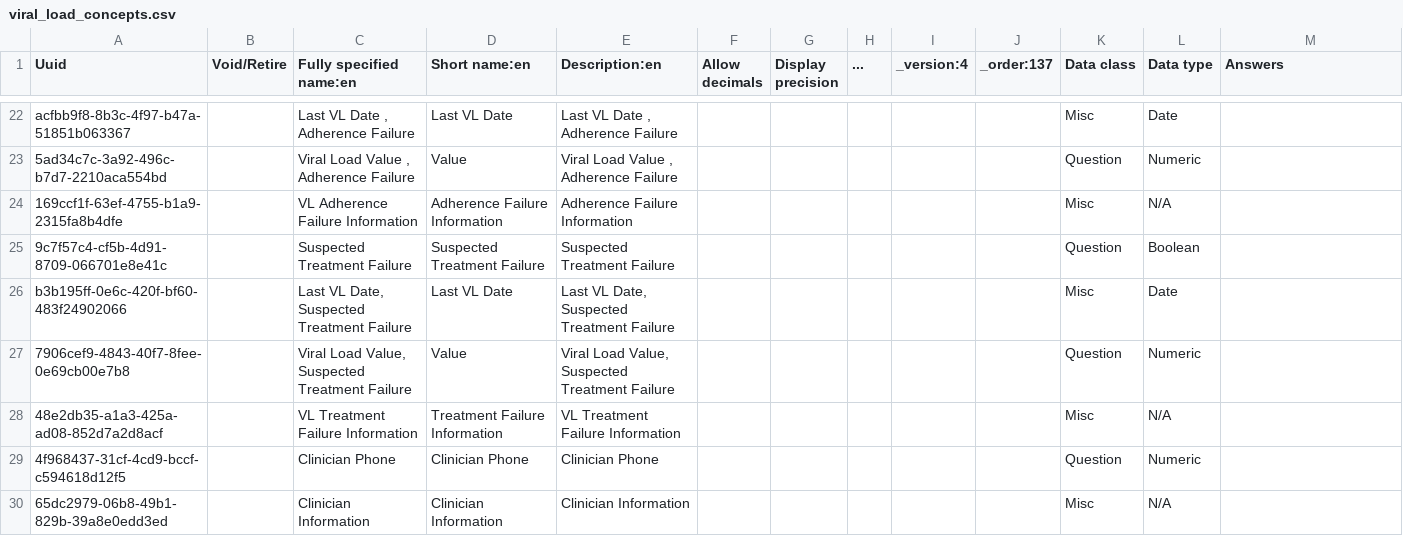
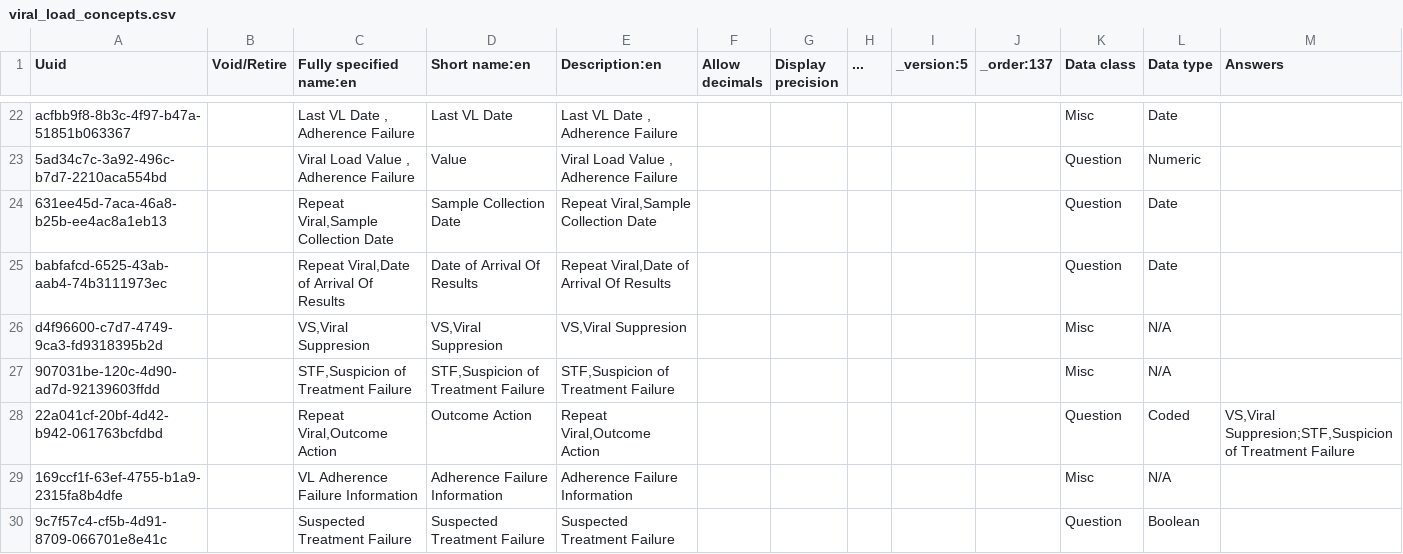
Before and after one commit to IntelliSOFT-Consulting/kspras_metadata, a CSV file: configuration/concepts/viral_load_concepts.csv, drawn as a sheet; only a part is shown, gaps mark what is left out; the shorter side is filled out with more unchanged rows; the diff names each change by its address in the sheet, - before the commit and + after, or states it on an @@ line.

Commit message:
Hei testing results fields to positive/negative

```diff
--- a/configuration/concepts/viral_load_concepts.csv
+++ b/configuration/concepts/viral_load_concepts.csv
-I1: _version:4
+I1: _version:5
+row 24: 631ee45d-7aca-46a8-b25b-ee4ac8a1eb13 |  | Repeat Viral,Sample Collection Date | Sample Collection Date | Repeat Viral,Sample Collection Date |  |  |  |  |  | Question | Date
+row 25: babfafcd-6525-43ab-aab4-74b3111973ec |  | Repeat Viral,Date of Arrival Of Results | Date of Arrival Of Results | Repeat Viral,Date of Arrival Of Results |  |  |  |  |  | Question | Date
+row 26: d4f96600-c7d7-4749-9ca3-fd9318395b2d |  | VS,Viral Suppresion | VS,Viral Suppresion | VS,Viral Suppresion |  |  |  |  |  | Misc | N/A
+row 27: 907031be-120c-4d90-ad7d-92139603ffdd |  | STF,Suspicion of Treatment Failure | STF,Suspicion of Treatment Failure | STF,Suspicion of Treatment Failure |  |  |  |  |  | Misc | N/A
+row 28: 22a041cf-20bf-4d42-b942-061763bcfdbd |  | Repeat Viral,Outcome Action | Outcome Action | Repeat Viral,Outcome Action |  |  |  |  |  | Question | Coded | VS,Viral Suppresion;STF,Suspicion of Treatment Failure
```
Also changed, not shown: configuration/concepts/hei_testing_concept_set.csv, configuration/concepts/hei_testing_concepts.csv, 3 other files.
